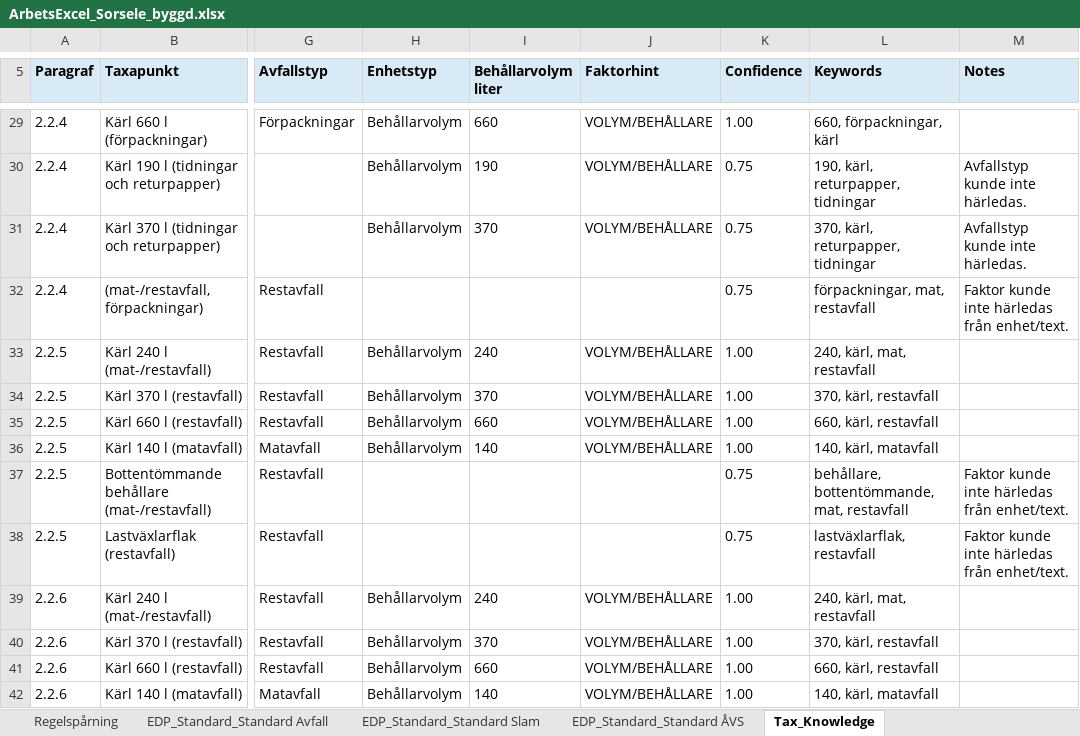
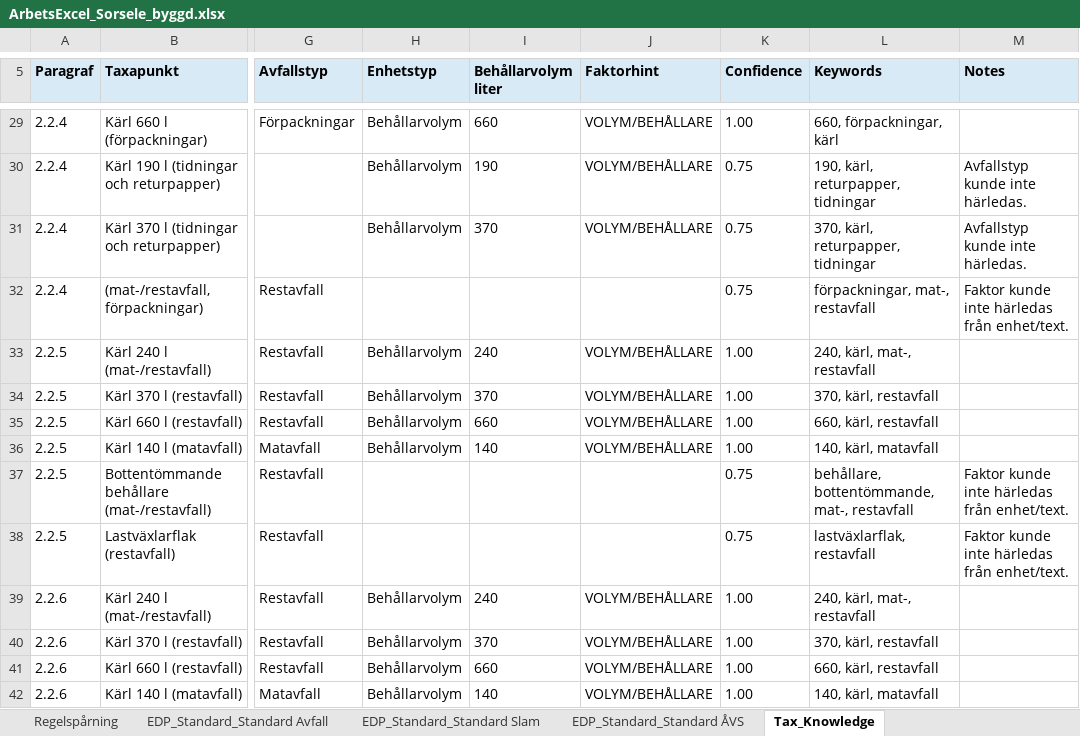
Before and after one commit to plujer/Avfallstaxa-Parser3, an Excel workbook: output/projects/Sorsele/excel/ArbetsExcel_Sorsele_byggd.xlsx, sheet Tax_Knowledge, drawn as a sheet; only a part is shown, gaps mark what is left out; values as stored, in another font and other column widths than the file's, no borders; table styles not drawn; the diff covers the shown part only; the diff names each change by its address in the sheet, - before the commit and + after, or states it on an @@ line.

```diff
--- a/output/projects/Sorsele/excel/ArbetsExcel_Sorsele_byggd.xlsx (sheet Tax_Knowledge)
+++ b/output/projects/Sorsele/excel/ArbetsExcel_Sorsele_byggd.xlsx (sheet Tax_Knowledge)
-L32 (Keywords): förpackningar, mat, restavfall
+L32 (Keywords): förpackningar, mat-, restavfall
-L33 (Keywords): 240, kärl, mat, restavfall
+L33 (Keywords): 240, kärl, mat-, restavfall
-L37 (Keywords): behållare, bottentömmande, mat, restavfall
+L37 (Keywords): behållare, bottentömmande, mat-, restavfall
-L39 (Keywords): 240, kärl, mat, restavfall
+L39 (Keywords): 240, kärl, mat-, restavfall
```
Also changed, not shown: 122 edited cells elsewhere in this sheet, output/excel/ArbetsExcel_byggd_fran_parser.xlsx, 13 other files.
